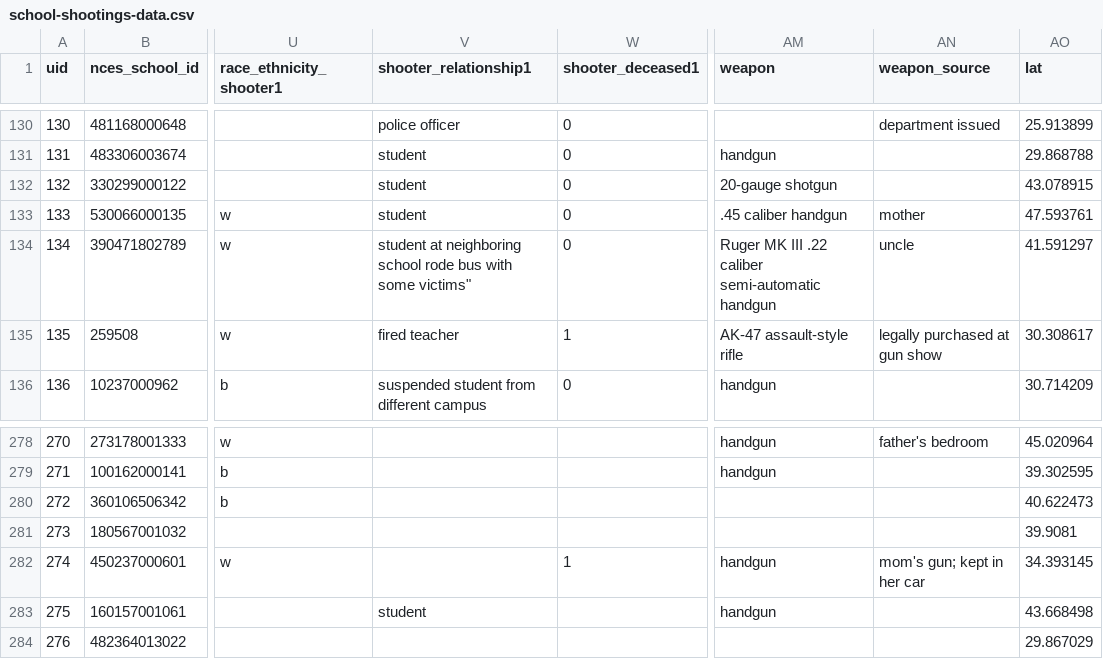
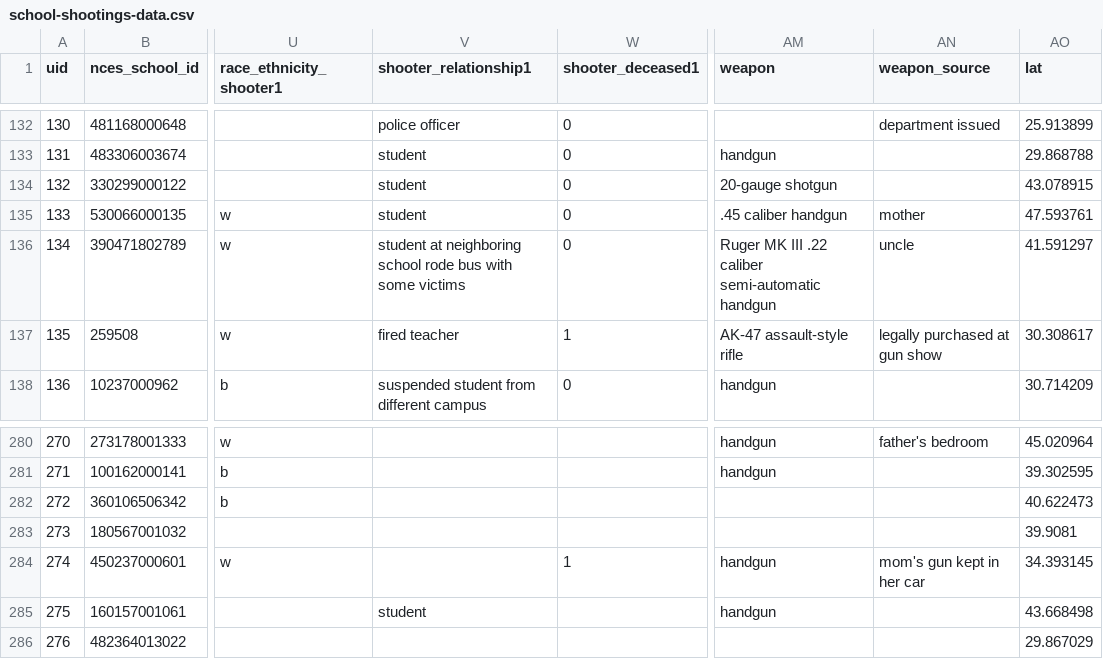
Before and after one commit to ColineCK/BCK, a CSV file: school-shootings-data.csv, drawn as a sheet; only a part is shown, gaps mark what is left out; addresses are those after the commit; the diff covers the shown part only; the diff names each change by its address in the sheet, - before the commit and + after, or states it on an @@ line.

```diff
--- a/school-shootings-data.csv
+++ b/school-shootings-data.csv
-V136 (shooter_relationship1): …with some victims"
+V136 (shooter_relationship1): …with some victims
-AN284 (weapon_source): mom's gun; kept in her car
+AN284 (weapon_source): mom's gun kept in her car
```
Also changed, not shown: 2 added rows and 29 edited cells elsewhere in this file, 2 other files.
